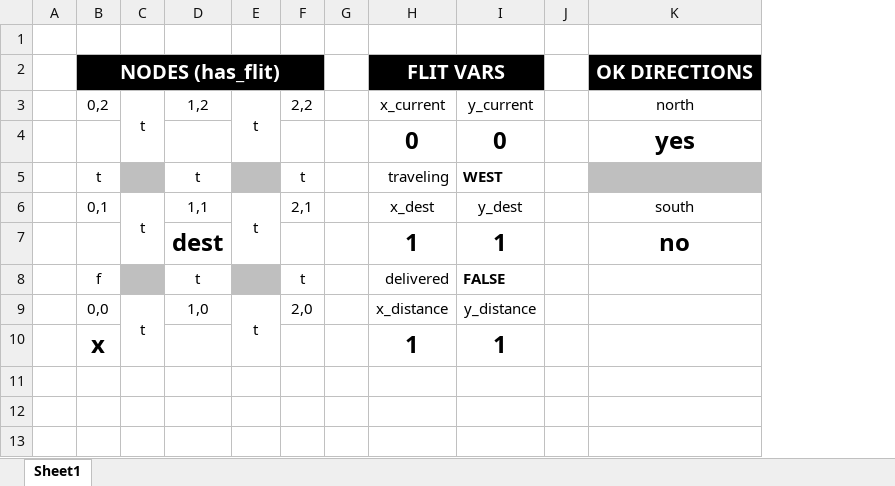
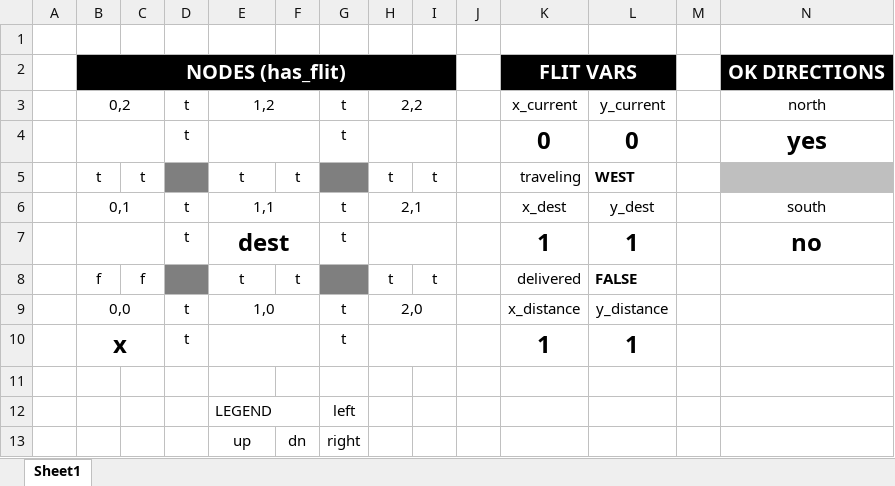
Before and after one commit to formal-verification-research/IVy-Models, an Excel workbook: 2x2-model/routing/pseudocode_sim.xlsx, sheet Sheet1, drawn as a sheet; only a part is shown; values as stored, in another font and other column widths than the file's, no borders; conditional formats not drawn; removed rows and columns are numbered as before the commit, all else as after; rows hold the shown columns only; the diff names each change by its address in the sheet, - before the commit and + after, or states it on an @@ line.

```diff
--- a/2x2-model/routing/pseudocode_sim.xlsx (sheet Sheet1)
+++ b/2x2-model/routing/pseudocode_sim.xlsx (sheet Sheet1)
+column C, rows 5-8: t |  |  | f
+column F, rows 5-8: t |  |  | t
+column I, rows 5-8: t |  |  | t
+B3:C3 merged
-C3:C4 merged
+E3:F3 merged
-E3:E4 merged
+H3:I3 merged
+B4:C4 merged
-D4: (empty)
+D4: t
+E4:F4 merged
-G4: (empty)
+G4: t
+H4:I4 merged
-D5 fill: #BFBFBF
+D5 fill: #7F7F7F
-G5 fill: #BFBFBF
+G5 fill: #7F7F7F
+B6:C6 merged
-C6:C7 merged
+E6:F6 merged
-E6:E7 merged
+H6:I6 merged
+B7:C7 merged
-D7: (empty)
+D7: t
+E7:F7 merged
-G7: (empty)
+G7: t
+H7:I7 merged
-D8 fill: #BFBFBF
+D8 fill: #7F7F7F
-G8 fill: #BFBFBF
+G8 fill: #7F7F7F
+B9:C9 merged
-C9:C10 merged
+E9:F9 merged
-E9:E10 merged
+H9:I9 merged
+B10:C10 merged
-D10: (empty)
+D10: t
+E10:F10 merged
-G10: (empty)
+G10: t
+H10:I10 merged
+row 11: (empty)
+row 12:  |  |  |  | LEGEND |  | left
+row 13:  |  |  |  | up | dn | right
```
Also changed, not shown: 1 other file.
